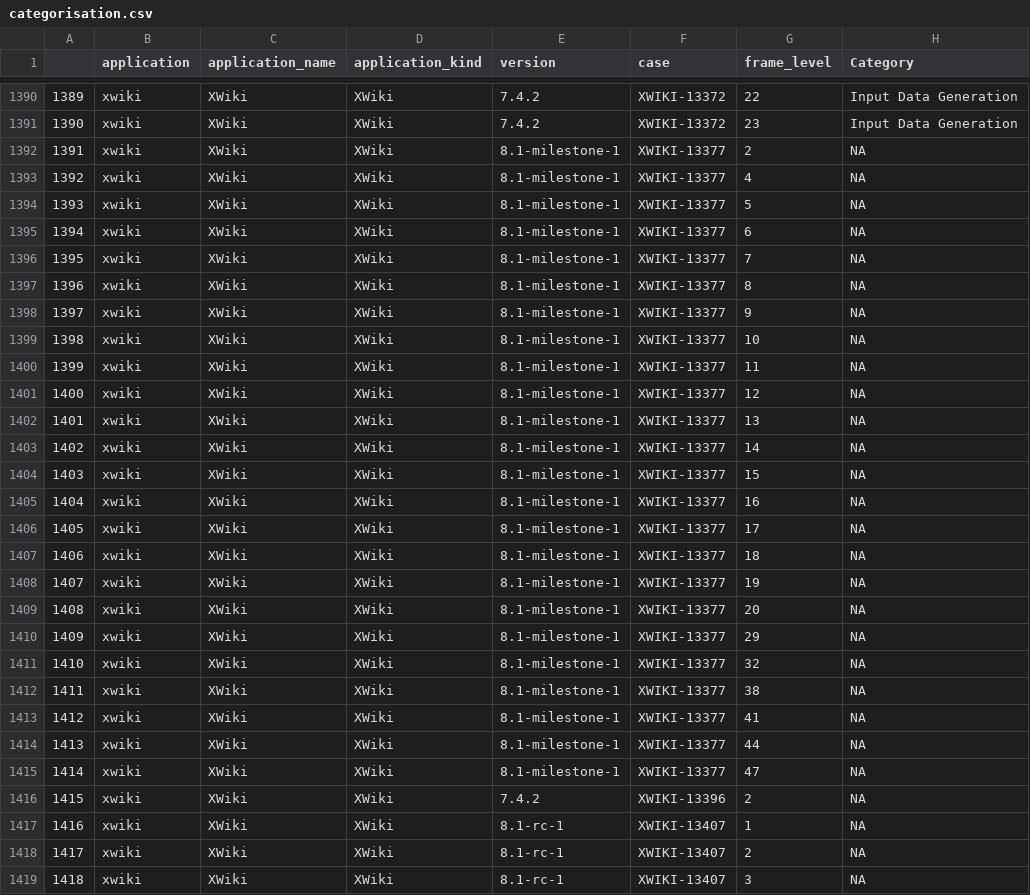
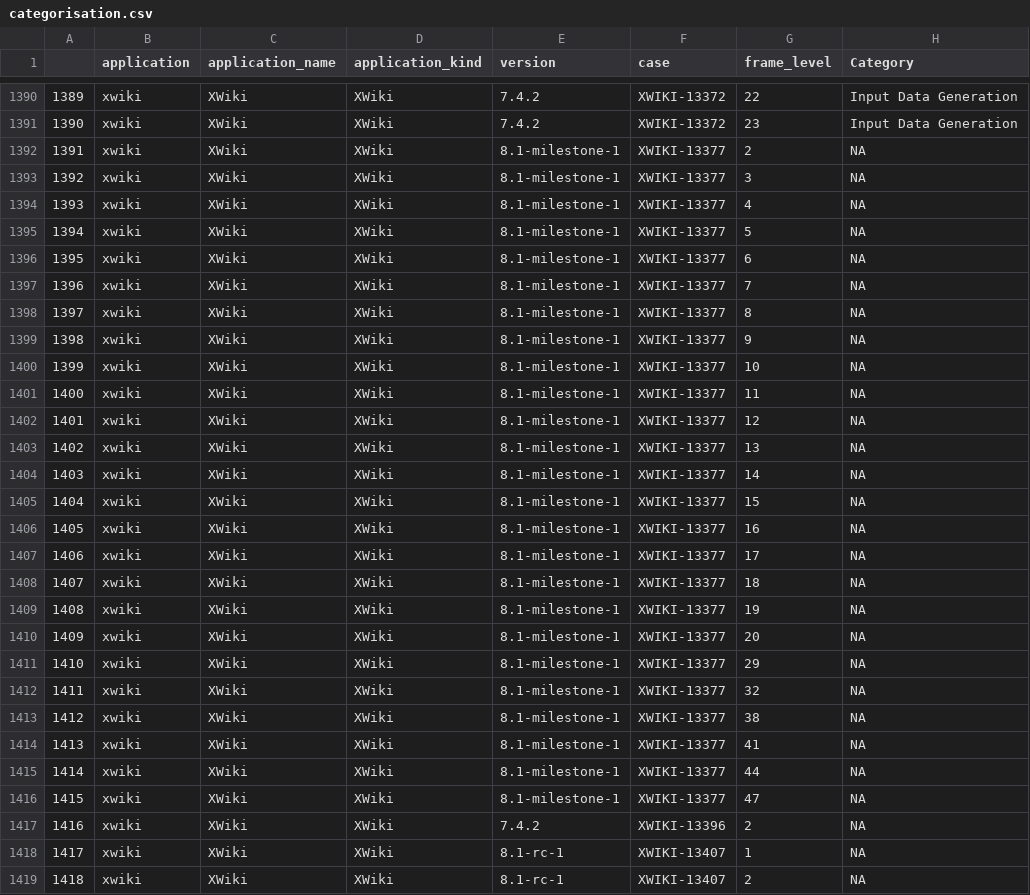
Before and after one commit to STAMP-project/EvoCrash-JCrashPack-application, a CSV file: results/manual-analysis/categorisation.csv, drawn as a sheet; only a part is shown, gaps mark what is left out; the diff covers the shown part only.

Commit message:
Update categorisation CSV with new results

```diff
--- a/results/manual-analysis/categorisation.csv
+++ b/results/manual-analysis/categorisation.csv
@@ -1392,28 +1392,28 @@
 1391,xwiki,XWiki,XWiki,8.1-milestone-1,XWIKI-13377,2,NA
-1392,xwiki,XWiki,XWiki,8.1-milestone-1,XWIKI-13377,4,NA
-1393,xwiki,XWiki,XWiki,8.1-milestone-1,XWIKI-13377,5,NA
-1394,xwiki,XWiki,XWiki,8.1-milestone-1,XWIKI-13377,6,NA
-1395,xwiki,XWiki,XWiki,8.1-milestone-1,XWIKI-13377,7,NA
-1396,xwiki,XWiki,XWiki,8.1-milestone-1,XWIKI-13377,8,NA
-1397,xwiki,XWiki,XWiki,8.1-milestone-1,XWIKI-13377,9,NA
-1398,xwiki,XWiki,XWiki,8.1-milestone-1,XWIKI-13377,10,NA
-1399,xwiki,XWiki,XWiki,8.1-milestone-1,XWIKI-13377,11,NA
-1400,xwiki,XWiki,XWiki,8.1-milestone-1,XWIKI-13377,12,NA
-1401,xwiki,XWiki,XWiki,8.1-milestone-1,XWIKI-13377,13,NA
-1402,xwiki,XWiki,XWiki,8.1-milestone-1,XWIKI-13377,14,NA
-1403,xwiki,XWiki,XWiki,8.1-milestone-1,XWIKI-13377,15,NA
-1404,xwiki,XWiki,XWiki,8.1-milestone-1,XWIKI-13377,16,NA
-1405,xwiki,XWiki,XWiki,8.1-milestone-1,XWIKI-13377,17,NA
-1406,xwiki,XWiki,XWiki,8.1-milestone-1,XWIKI-13377,18,NA
-1407,xwiki,XWiki,XWiki,8.1-milestone-1,XWIKI-13377,19,NA
-1408,xwiki,XWiki,XWiki,8.1-milestone-1,XWIKI-13377,20,NA
-1409,xwiki,XWiki,XWiki,8.1-milestone-1,XWIKI-13377,29,NA
-1410,xwiki,XWiki,XWiki,8.1-milestone-1,XWIKI-13377,32,NA
-1411,xwiki,XWiki,XWiki,8.1-milestone-1,XWIKI-13377,38,NA
-1412,xwiki,XWiki,XWiki,8.1-milestone-1,XWIKI-13377,41,NA
-1413,xwiki,XWiki,XWiki,8.1-milestone-1,XWIKI-13377,44,NA
-1414,xwiki,XWiki,XWiki,8.1-milestone-1,XWIKI-13377,47,NA
-1415,xwiki,XWiki,XWiki,7.4.2,XWIKI-13396,2,NA
-1416,xwiki,XWiki,XWiki,8.1-rc-1,XWIKI-13407,1,NA
-1417,xwiki,XWiki,XWiki,8.1-rc-1,XWIKI-13407,2,NA
-1418,xwiki,XWiki,XWiki,8.1-rc-1,XWIKI-13407,3,NA
+1392,xwiki,XWiki,XWiki,8.1-milestone-1,XWIKI-13377,3,NA
+1393,xwiki,XWiki,XWiki,8.1-milestone-1,XWIKI-13377,4,NA
+1394,xwiki,XWiki,XWiki,8.1-milestone-1,XWIKI-13377,5,NA
+1395,xwiki,XWiki,XWiki,8.1-milestone-1,XWIKI-13377,6,NA
+1396,xwiki,XWiki,XWiki,8.1-milestone-1,XWIKI-13377,7,NA
+1397,xwiki,XWiki,XWiki,8.1-milestone-1,XWIKI-13377,8,NA
+1398,xwiki,XWiki,XWiki,8.1-milestone-1,XWIKI-13377,9,NA
+1399,xwiki,XWiki,XWiki,8.1-milestone-1,XWIKI-13377,10,NA
+1400,xwiki,XWiki,XWiki,8.1-milestone-1,XWIKI-13377,11,NA
+1401,xwiki,XWiki,XWiki,8.1-milestone-1,XWIKI-13377,12,NA
+1402,xwiki,XWiki,XWiki,8.1-milestone-1,XWIKI-13377,13,NA
+1403,xwiki,XWiki,XWiki,8.1-milestone-1,XWIKI-13377,14,NA
+1404,xwiki,XWiki,XWiki,8.1-milestone-1,XWIKI-13377,15,NA
+1405,xwiki,XWiki,XWiki,8.1-milestone-1,XWIKI-13377,16,NA
+1406,xwiki,XWiki,XWiki,8.1-milestone-1,XWIKI-13377,17,NA
+1407,xwiki,XWiki,XWiki,8.1-milestone-1,XWIKI-13377,18,NA
+1408,xwiki,XWiki,XWiki,8.1-milestone-1,XWIKI-13377,19,NA
+1409,xwiki,XWiki,XWiki,8.1-milestone-1,XWIKI-13377,20,NA
+1410,xwiki,XWiki,XWiki,8.1-milestone-1,XWIKI-13377,29,NA
+1411,xwiki,XWiki,XWiki,8.1-milestone-1,XWIKI-13377,32,NA
+1412,xwiki,XWiki,XWiki,8.1-milestone-1,XWIKI-13377,38,NA
+1413,xwiki,XWiki,XWiki,8.1-milestone-1,XWIKI-13377,41,NA
+1414,xwiki,XWiki,XWiki,8.1-milestone-1,XWIKI-13377,44,NA
+1415,xwiki,XWiki,XWiki,8.1-milestone-1,XWIKI-13377,47,NA
+1416,xwiki,XWiki,XWiki,7.4.2,XWIKI-13396,2,NA
+1417,xwiki,XWiki,XWiki,8.1-rc-1,XWIKI-13407,1,NA
+1418,xwiki,XWiki,XWiki,8.1-rc-1,XWIKI-13407,2,NA
```
Also changed, not shown: 111 edited cells elsewhere in this file, 3 other files.
